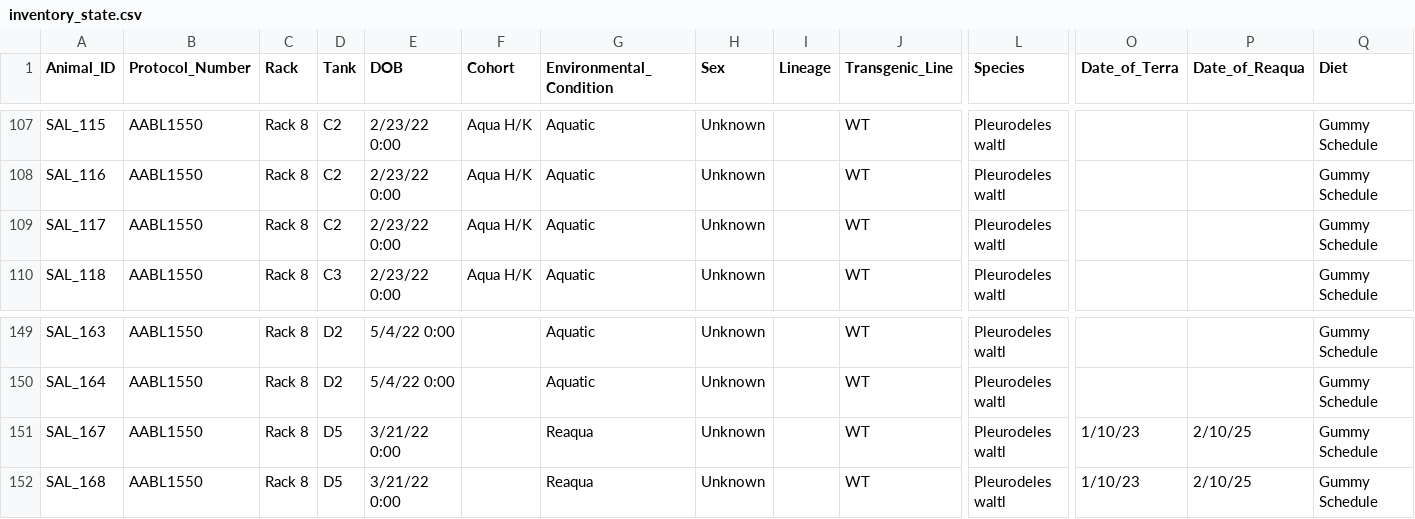
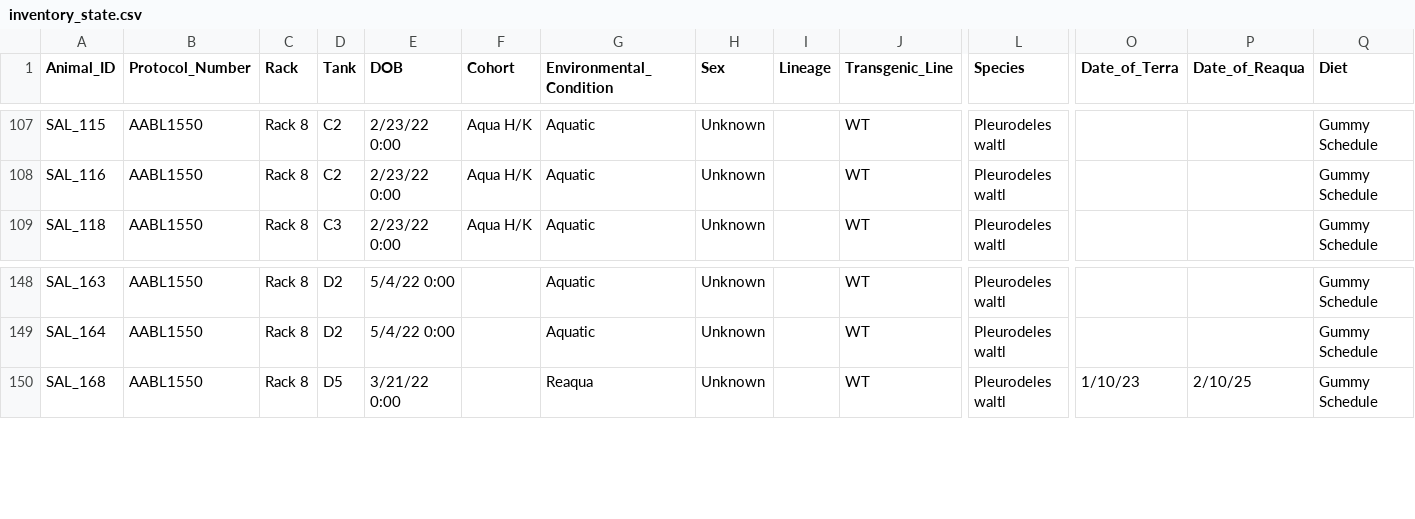
Before and after one commit to jamiewoych/pleuro-parser, a CSV file: inventory_state.csv, drawn as a sheet; only a part is shown, gaps mark what is left out; rows hold the shown columns only; the diff names each change by its address in the sheet, - before the commit and + after, or states it on an @@ line.

```diff
--- a/inventory_state.csv
+++ b/inventory_state.csv
-row 109: SAL_117 | AABL1550 | Rack 8 | C2 | 2/23/22 0:00 | Aqua H/K | Aquatic | Unknown |  | WT | Pleurodeles waltl |  |  | Gummy Schedule
-row 151: SAL_167 | AABL1550 | Rack 8 | D5 | 3/21/22 0:00 |  | Reaqua | Unknown |  | WT | Pleurodeles waltl | 1/10/23 | 2/10/25 | Gummy Schedule
```
Also changed, not shown: euthanasia_log.csv, 1 other file.
